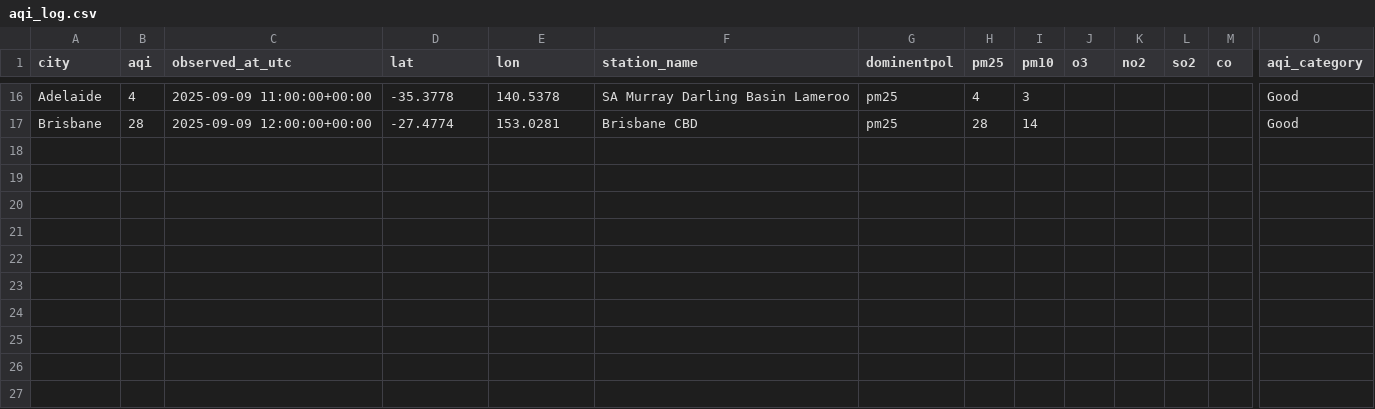
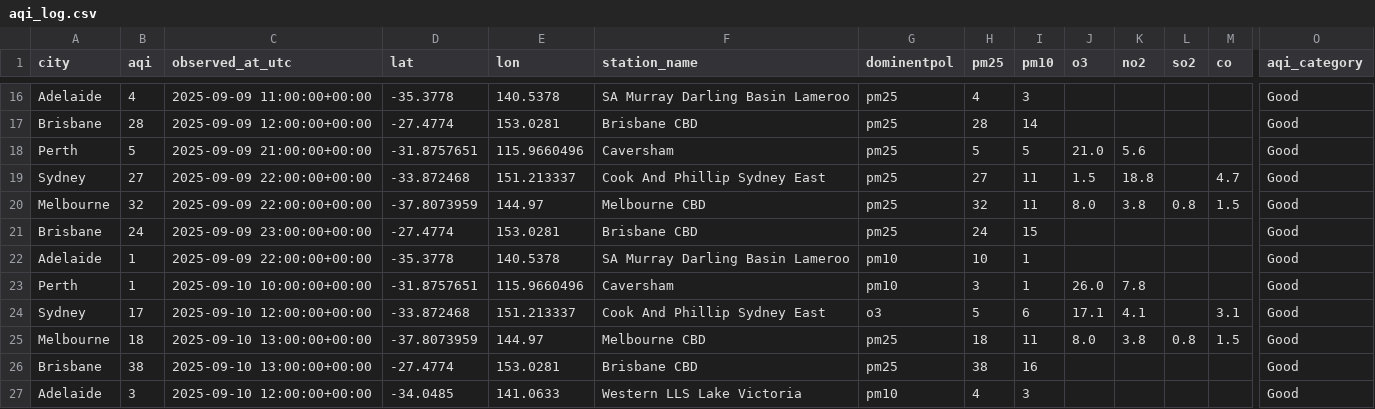
Before and after one commit to rabi-lang/airq_dashboard, a CSV file: data/aqi_log.csv, drawn as a sheet; only a part is shown, gaps mark what is left out; rows hold the shown columns only; the diff names each change by its address in the sheet, - before the commit and + after, or states it on an @@ line.

```diff
--- a/data/aqi_log.csv
+++ b/data/aqi_log.csv
+row 18: Perth | 5 | 2025-09-09 21:00:00+00:00 | -31.8757651 | 115.9660496 | Caversham | pm25 | 5 | 5 | 21.0 | 5.6 |  |  | Good
+row 19: Sydney | 27 | 2025-09-09 22:00:00+00:00 | -33.872468 | 151.213337 | Cook And Phillip Sydney East | pm25 | 27 | 11 | 1.5 | 18.8 |  | 4.7 | Good
+row 20: Melbourne | 32 | 2025-09-09 22:00:00+00:00 | -37.8073959 | 144.97 | Melbourne CBD | pm25 | 32 | 11 | 8.0 | 3.8 | 0.8 | 1.5 | Good
+row 21: Brisbane | 24 | 2025-09-09 23:00:00+00:00 | -27.4774 | 153.0281 | Brisbane CBD | pm25 | 24 | 15 |  |  |  |  | Good
+row 22: Adelaide | 1 | 2025-09-09 22:00:00+00:00 | -35.3778 | 140.5378 | SA Murray Darling Basin Lameroo | pm10 | 10 | 1 |  |  |  |  | Good
+row 23: Perth | 1 | 2025-09-10 10:00:00+00:00 | -31.8757651 | 115.9660496 | Caversham | pm10 | 3 | 1 | 26.0 | 7.8 |  |  | Good
+row 24: Sydney | 17 | 2025-09-10 12:00:00+00:00 | -33.872468 | 151.213337 | Cook And Phillip Sydney East | o3 | 5 | 6 | 17.1 | 4.1 |  | 3.1 | Good
+row 25: Melbourne | 18 | 2025-09-10 13:00:00+00:00 | -37.8073959 | 144.97 | Melbourne CBD | pm25 | 18 | 11 | 8.0 | 3.8 | 0.8 | 1.5 | Good
+row 26: Brisbane | 38 | 2025-09-10 13:00:00+00:00 | -27.4774 | 153.0281 | Brisbane CBD | pm25 | 38 | 16 |  |  |  |  | Good
+row 27: Adelaide | 3 | 2025-09-10 12:00:00+00:00 | -34.0485 | 141.0633 | Western LLS Lake Victoria | pm10 | 4 | 3 |  |  |  |  | Good
```
Also changed, not shown: data/aqi_latest.csv, 1 other file.
